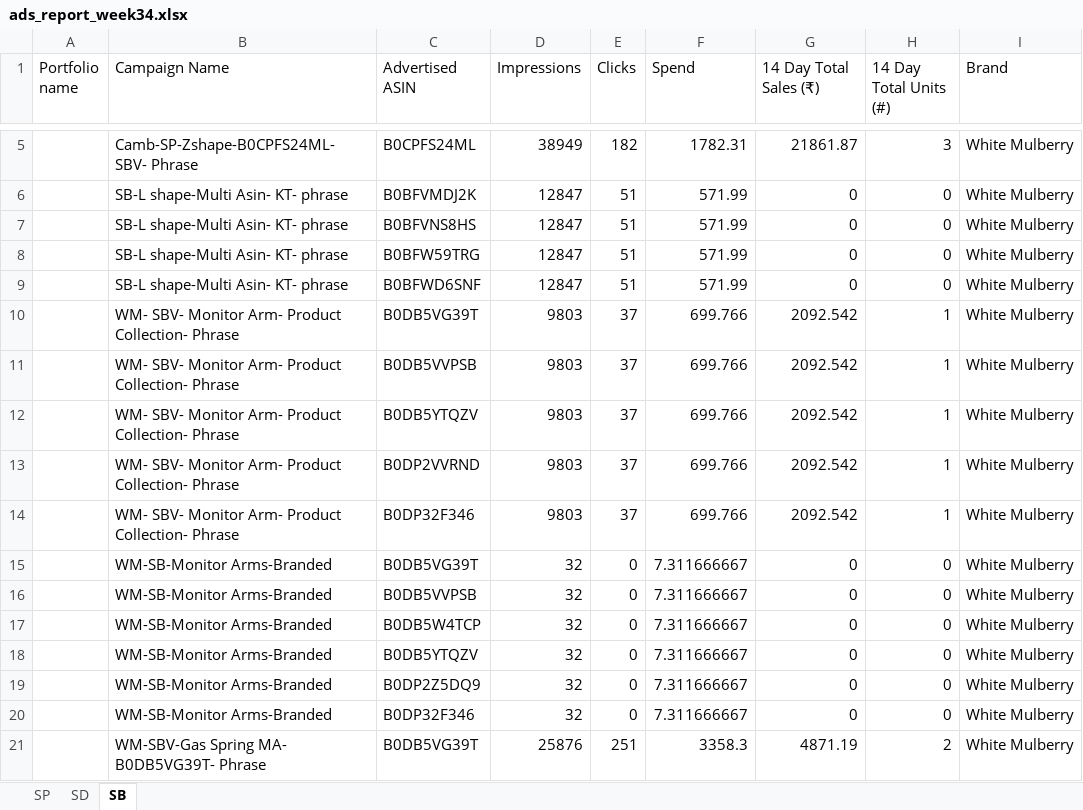
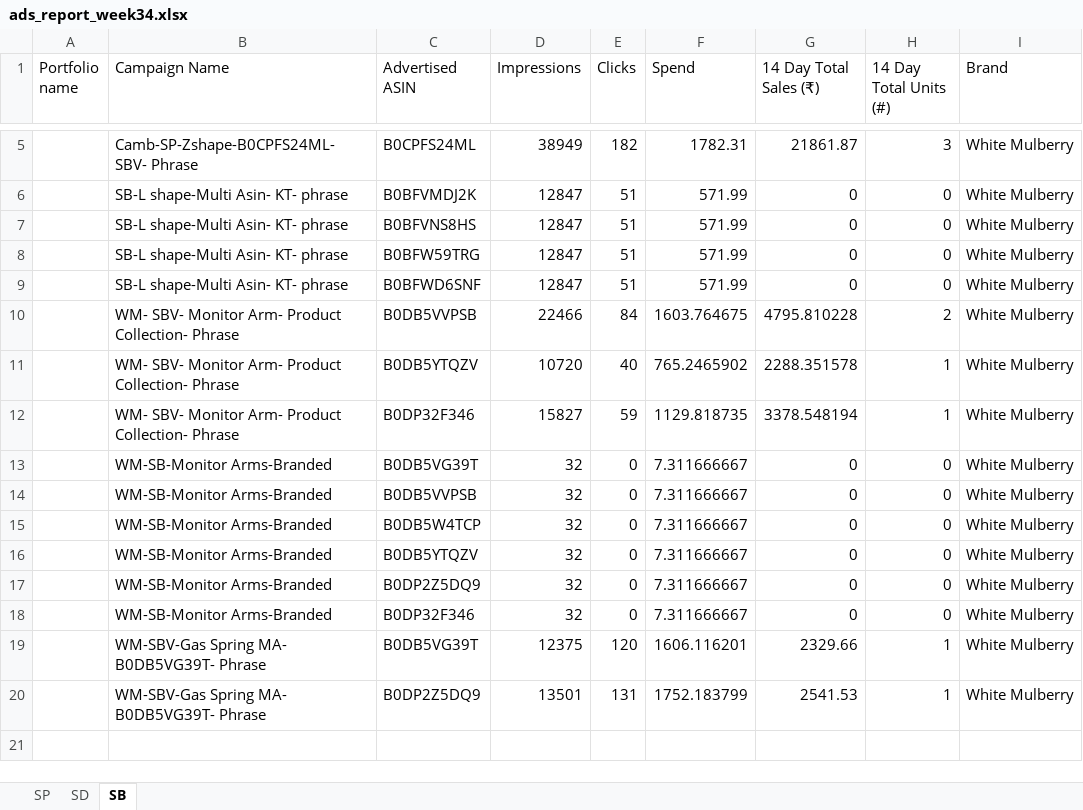
Before and after one commit to nitesh-lang/weekly-dashboard-fastapi, an Excel workbook: data/ams_weekly_data/White_Mulberry/ads_report_week34.xlsx, sheet SB, drawn as a sheet; only a part is shown, gaps mark what is left out; values as stored, in another font and other column widths than the file's, no borders; removed rows and columns are numbered as before the commit, all else as after; the diff names each change by its address in the sheet, - before the commit and + after, or states it on an @@ line.

```diff
--- a/data/ams_weekly_data/White_Mulberry/ads_report_week34.xlsx (sheet SB)
+++ b/data/ams_weekly_data/White_Mulberry/ads_report_week34.xlsx (sheet SB)
-row 10:  | WM- SBV- Monitor Arm- Product Collection- Phrase | B0DB5VG39T | 9803 | 37 | 699.766 | 2092.542 | 1 | White Mulberry
-row 11:  | WM- SBV- Monitor Arm- Product Collection- Phrase | B0DB5VVPSB | 9803 | 37 | 699.766 | 2092.542 | 1 | White Mulberry
-row 12:  | WM- SBV- Monitor Arm- Product Collection- Phrase | B0DB5YTQZV | 9803 | 37 | 699.766 | 2092.542 | 1 | White Mulberry
-row 13:  | WM- SBV- Monitor Arm- Product Collection- Phrase | B0DP2VVRND | 9803 | 37 | 699.766 | 2092.542 | 1 | White Mulberry
-row 14:  | WM- SBV- Monitor Arm- Product Collection- Phrase | B0DP32F346 | 9803 | 37 | 699.766 | 2092.542 | 1 | White Mulberry
+row 10:  | WM- SBV- Monitor Arm- Product Collection- Phrase | B0DB5VVPSB | 22466 | 84 | 1603.764675 | 4795.810228 | 2 | White Mulberry
+row 11:  | WM- SBV- Monitor Arm- Product Collection- Phrase | B0DB5YTQZV | 10720 | 40 | 765.2465902 | 2288.351578 | 1 | White Mulberry
+row 12:  | WM- SBV- Monitor Arm- Product Collection- Phrase | B0DP32F346 | 15827 | 59 | 1129.818735 | 3378.548194 | 1 | White Mulberry
-row 21:  | WM-SBV-Gas Spring MA- B0DB5VG39T- Phrase | B0DB5VG39T | 25876 | 251 | 3358.3 | 4871.19 | 2 | White Mulberry
+row 19:  | WM-SBV-Gas Spring MA- B0DB5VG39T- Phrase | B0DB5VG39T | 12375 | 120 | 1606.116201 | 2329.66 | 1 | White Mulberry
+row 20:  | WM-SBV-Gas Spring MA- B0DB5VG39T- Phrase | B0DP2Z5DQ9 | 13501 | 131 | 1752.183799 | 2541.53 | 1 | White Mulberry
```
Also changed, not shown: data/processed/pipeline_integrity_audit.xlsx, data/raw/inventory/Week 34/Audio_Array/Seller FBA Inventory (SP-API).xlsx, 28 other files.
